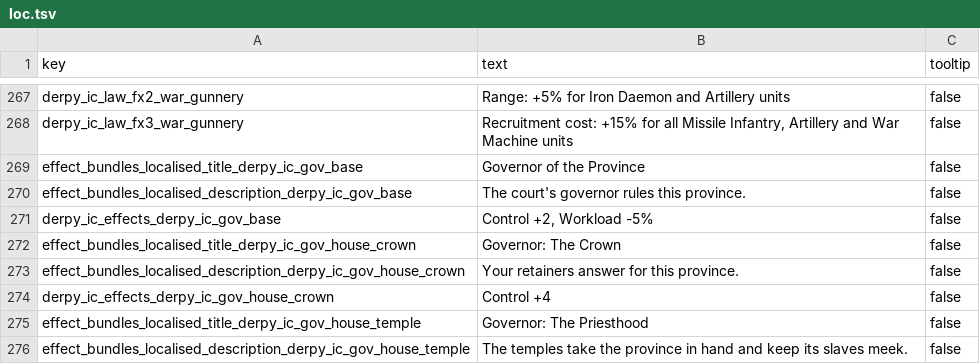
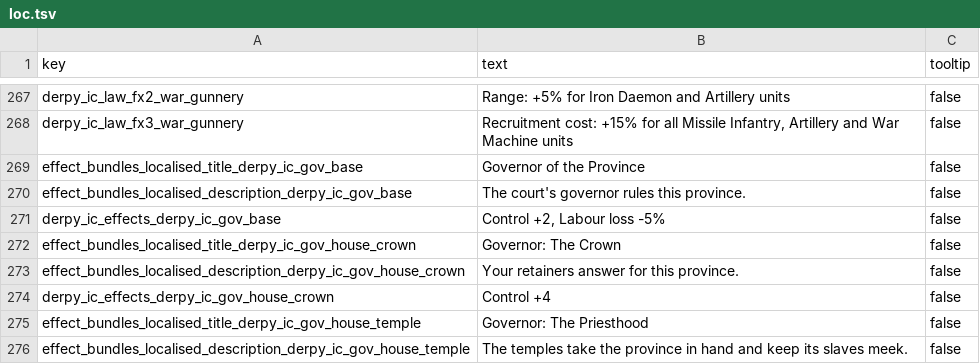
Before and after one commit to DerpyNewb/derpy-iron-court, a TSV file: Modding Files/source/iron_court/loc.tsv, drawn as a sheet; only a part is shown, gaps mark what is left out.

```diff
--- a/Modding Files/source/iron_court/loc.tsv
+++ b/Modding Files/source/iron_court/loc.tsv
@@ -270,3 +270,3 @@ effect_bundles_localised_title_derpy_ic_gov_base	Governor of the Province	false
 effect_bundles_localised_description_derpy_ic_gov_base	The court's governor rules this province.	false
-derpy_ic_effects_derpy_ic_gov_base	Control +2, Workload -5%	false
+derpy_ic_effects_derpy_ic_gov_base	Control +2, Labour loss -5%	false
 effect_bundles_localised_title_derpy_ic_gov_house_crown	Governor: The Crown	false
```
Also changed, not shown: Modding Files/source/iron_court/effect_bundles_to_effects_junctions.tsv, 5 other files.
